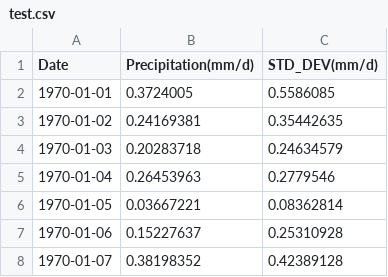
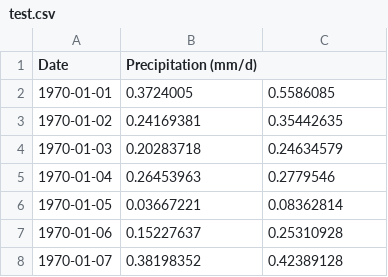
Before and after one commit to usgs/geo-data-portal, a CSV file: gdp-derivative-ui/src/main/webapp/resources/test.csv, drawn as a sheet; only a part is shown.

```diff
--- a/gdp-derivative-ui/src/main/webapp/resources/test.csv
+++ b/gdp-derivative-ui/src/main/webapp/resources/test.csv
@@ -1,2 +1,2 @@
-Date,Precipitation(mm/d),STD_DEV(mm/d)
+Date,Precipitation (mm/d)
 1970-01-01,0.3724005,0.5586085
```
Also changed, not shown: 1 other file.
